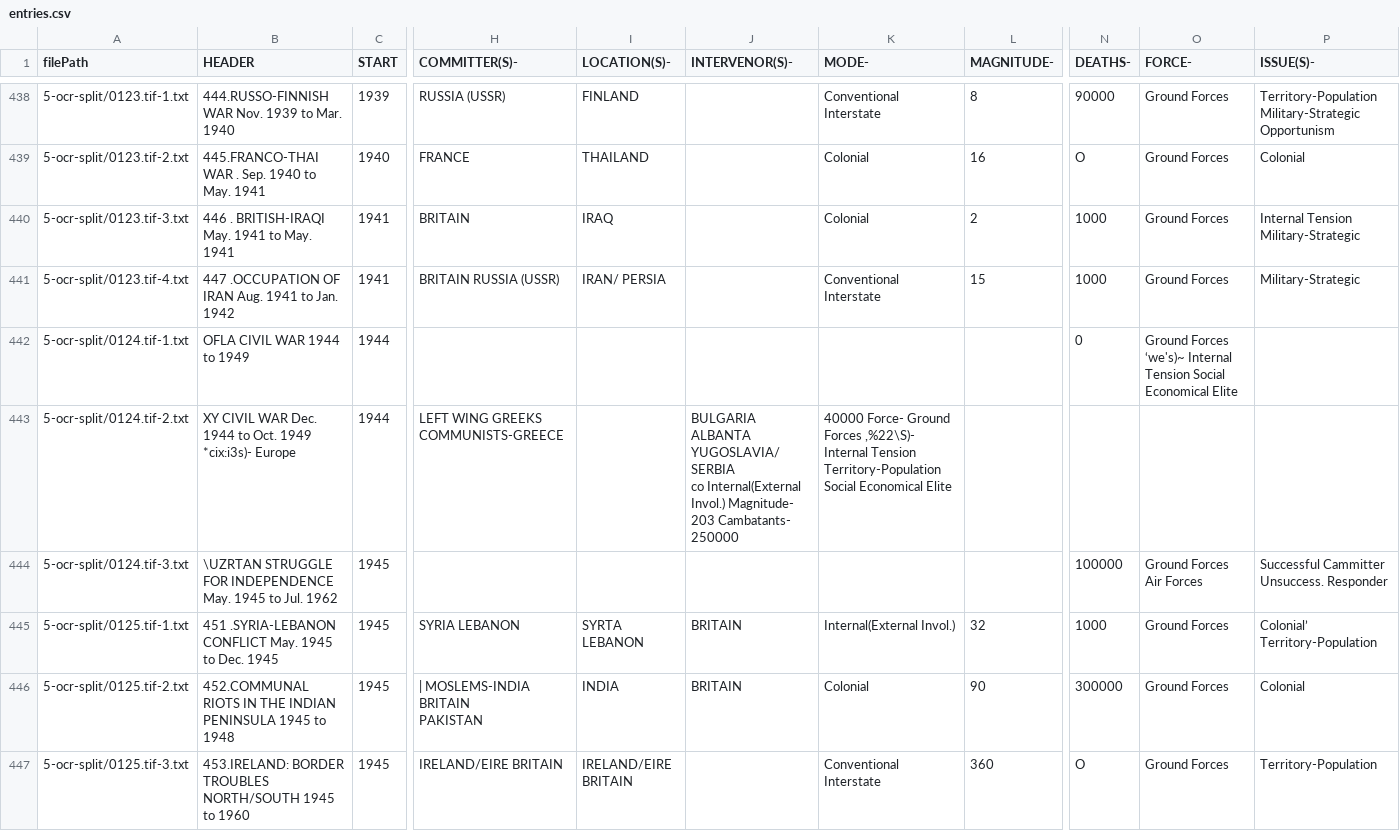
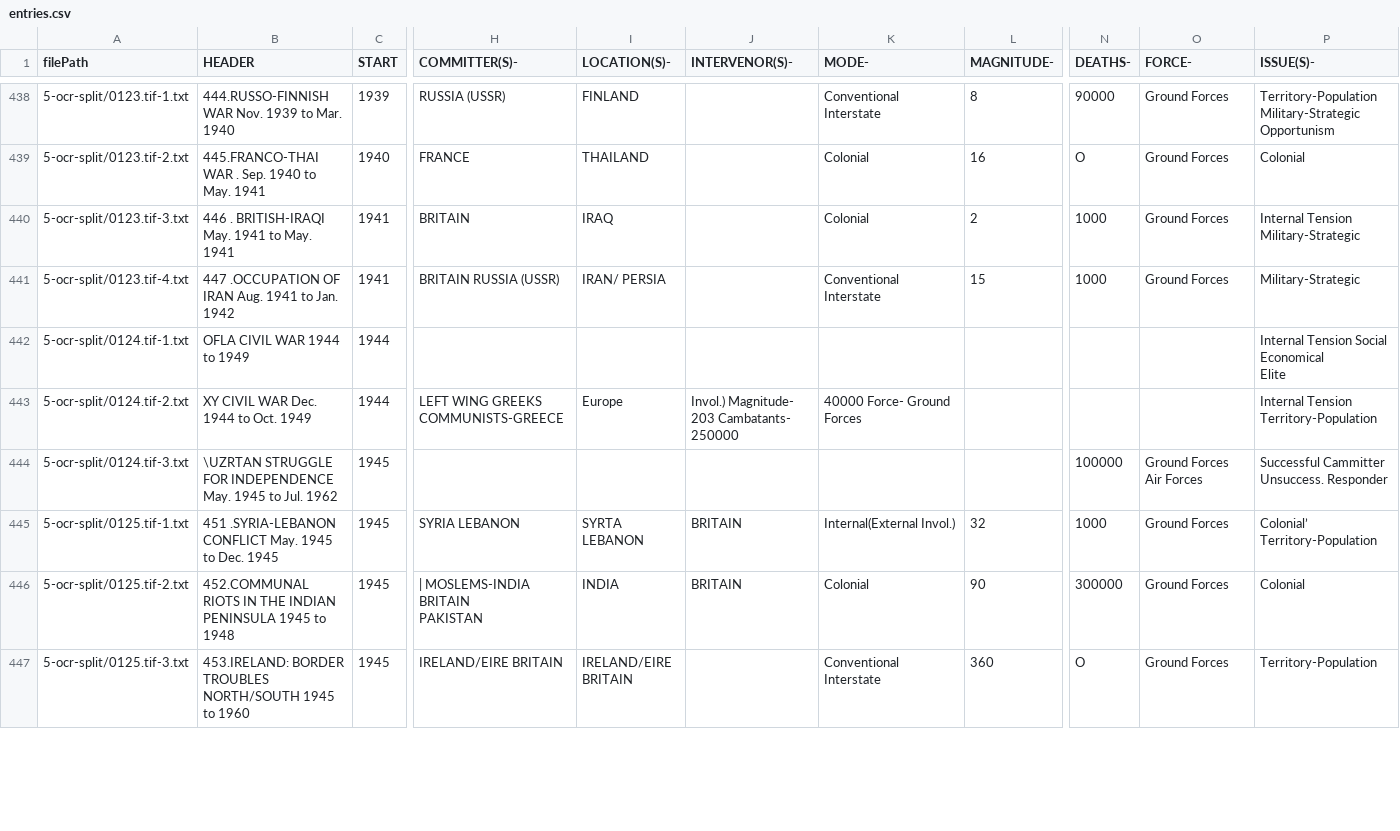
Before and after one commit to owid/orae-major-conflicts, a CSV file: 6-csv/entries.csv, drawn as a sheet; only a part is shown, gaps mark what is left out; ↵ is a line break in a cell; the diff covers the shown part only; the diff names each change by its address in the sheet, - before the commit and + after, or states it on an @@ line.

```diff
--- a/6-csv/entries.csv
+++ b/6-csv/entries.csv
-N442 (DEATHS-): 0
+N442 (DEATHS-): (empty)
-O442 (FORCE-): Ground Forces ‘we's)~ Internal Tension Social Economical Elite
+O442 (FORCE-): (empty)
-P442 (ISSUE(S)-): (empty)
+P442 (ISSUE(S)-): Internal Tension Social Economical ↵ Elite
-B443 (HEADER): XY CIVIL WAR Dec. 1944 to Oct. 1949 ↵ *cix:i3s)- Europe
+B443 (HEADER): XY CIVIL WAR Dec. 1944 to Oct. 1949
-I443 (LOCATION(S)-): (empty)
+I443 (LOCATION(S)-): Europe
-J443 (INTERVENOR(S)-): BULGARIA ALBANTA ↵ YUGOSLAVIA/ SERBIA ↵ co Internal(External Invol.) Magnitude-…
+J443 (INTERVENOR(S)-): Invol.) Magnitude-…
-K443 (MODE-): …Ground Forces ,%22\S)- Internal Tension Territory-Population Social Economical Elite
+K443 (MODE-): …Ground Forces
-P443 (ISSUE(S)-): (empty)
+P443 (ISSUE(S)-): Internal Tension Territory-Population
```
Also changed, not shown: 31 edited cells elsewhere in this file, 1 other file.
